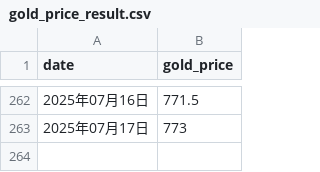
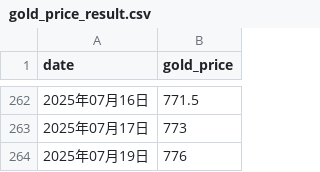
Before and after one commit to Damon-97/GithubActionSample, a CSV file: gold_price_result.csv, drawn as a sheet; only a part is shown, gaps mark what is left out.

Commit message:
更新结果数据

```diff
--- a/gold_price_result.csv
+++ b/gold_price_result.csv
@@ -263 +263,2 @@ date,gold_price
 2025年07月17日,773
+2025年07月19日,776
```
